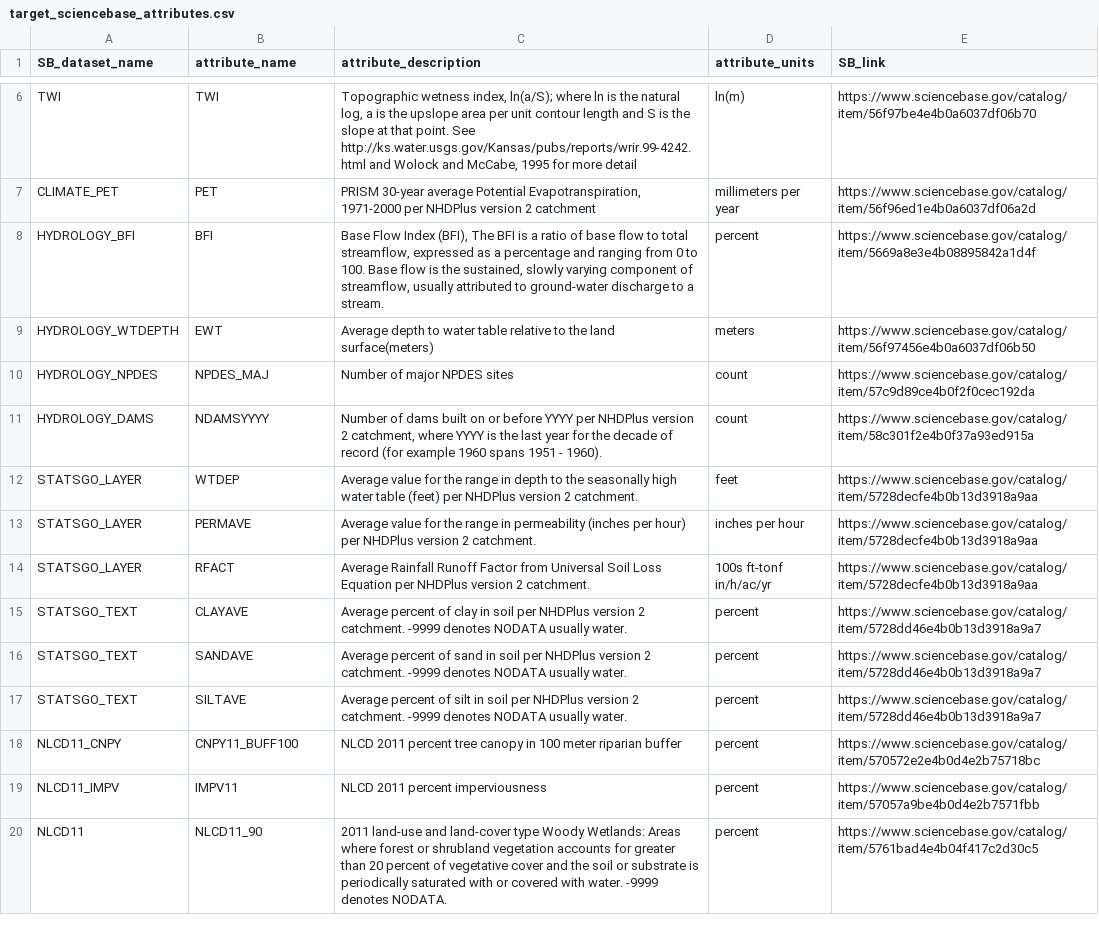
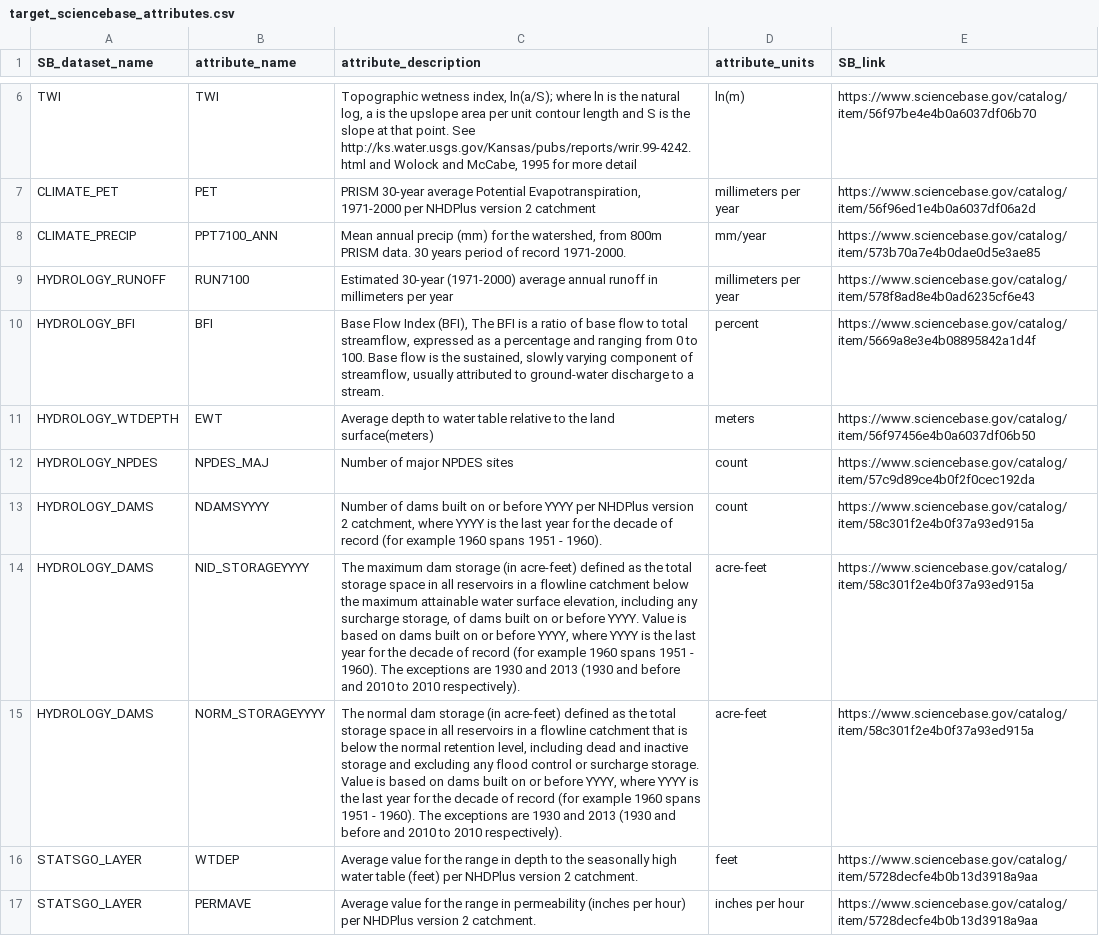
Before and after one commit to USGS-R/drb-do-ml, a CSV file: 1_fetch/in/target_sciencebase_attributes.csv, drawn as a sheet; only a part is shown, gaps mark what is left out; the shorter side is filled out with more unchanged rows.

Commit message:
add additional datasets to 1_fetch/in/target_sciencebase_attributes.csv

```diff
--- a/1_fetch/in/target_sciencebase_attributes.csv
+++ b/1_fetch/in/target_sciencebase_attributes.csv
@@ -7,2 +7,4 @@ TWI,TWI,"Topographic wetness index, ln(a/S); where ln is the natural log, a is t
 CLIMATE_PET,PET,"PRISM 30-year average Potential Evapotranspiration, 1971-2000 per NHDPlus version 2 catchment",millimeters per year,https://www.sciencebase.gov/catalog/item/56f96ed1e4b0a6037df06a2d
+CLIMATE_PRECIP,PPT7100_ANN,"Mean annual precip (mm) for the watershed, from 800m PRISM data.  30 years period of record 1971-2000. ",mm/year,https://www.sciencebase.gov/catalog/item/573b70a7e4b0dae0d5e3ae85
+HYDROLOGY_RUNOFF,RUN7100,Estimated 30-year (1971-2000) average annual runoff in millimeters per year,millimeters per year,https://www.sciencebase.gov/catalog/item/578f8ad8e4b0ad6235cf6e43
 HYDROLOGY_BFI,BFI,"Base Flow Index (BFI), The BFI is a ratio of base flow to total streamflow, expressed as a percentage and ranging from 0 to 100. Base flow is the sustained, slowly varying component of streamflow, usually attributed to ground-water discharge to a stream.",percent,https://www.sciencebase.gov/catalog/item/5669a8e3e4b08895842a1d4f
@@ -11,2 +13,4 @@ HYDROLOGY_NPDES,NPDES_MAJ,Number of major NPDES sites ,count,https://www.science
 HYDROLOGY_DAMS,NDAMSYYYY,"Number of dams built on or before YYYY per NHDPlus version 2 catchment, where YYYY is the last year for the decade of record (for example 1960 spans 1951 - 1960).",count,https://www.sciencebase.gov/catalog/item/58c301f2e4b0f37a93ed915a
+HYDROLOGY_DAMS,NID_STORAGEYYYY,"The maximum dam storage (in acre-feet) defined as the total storage space in all reservoirs in a flowline catchment below the maximum attainable water surface elevation, including any surcharge storage, of dams built on or before YYYY. Value is based on dams built on or before YYYY, where YYYY is the last year for the decade of record (for example 1960 spans 1951 - 1960). The exceptions are 1930 and 2013 (1930 and before and 2010 to 2010 respectively).",acre-feet,https://www.sciencebase.gov/catalog/item/58c301f2e4b0f37a93ed915a
+HYDROLOGY_DAMS,NORM_STORAGEYYYY,"The normal dam storage (in acre-feet) defined as the total storage space in all reservoirs in a flowline catchment that is below the normal retention level, including dead and inactive storage and excluding any flood control or surcharge storage. Value is based on dams built on or before YYYY, where YYYY is the last year for the decade of record (for example 1960 spans 1951 - 1960). The exceptions are 1930 and 2013 (1930 and before and 2010 to 2010 respectively).",acre-feet,https://www.sciencebase.gov/catalog/item/58c301f2e4b0f37a93ed915a
 STATSGO_LAYER,WTDEP,Average value for the range in depth to the seasonally high water table (feet) per NHDPlus version 2 catchment.,feet,https://www.sciencebase.gov/catalog/item/5728decfe4b0b13d3918a9aa
```
